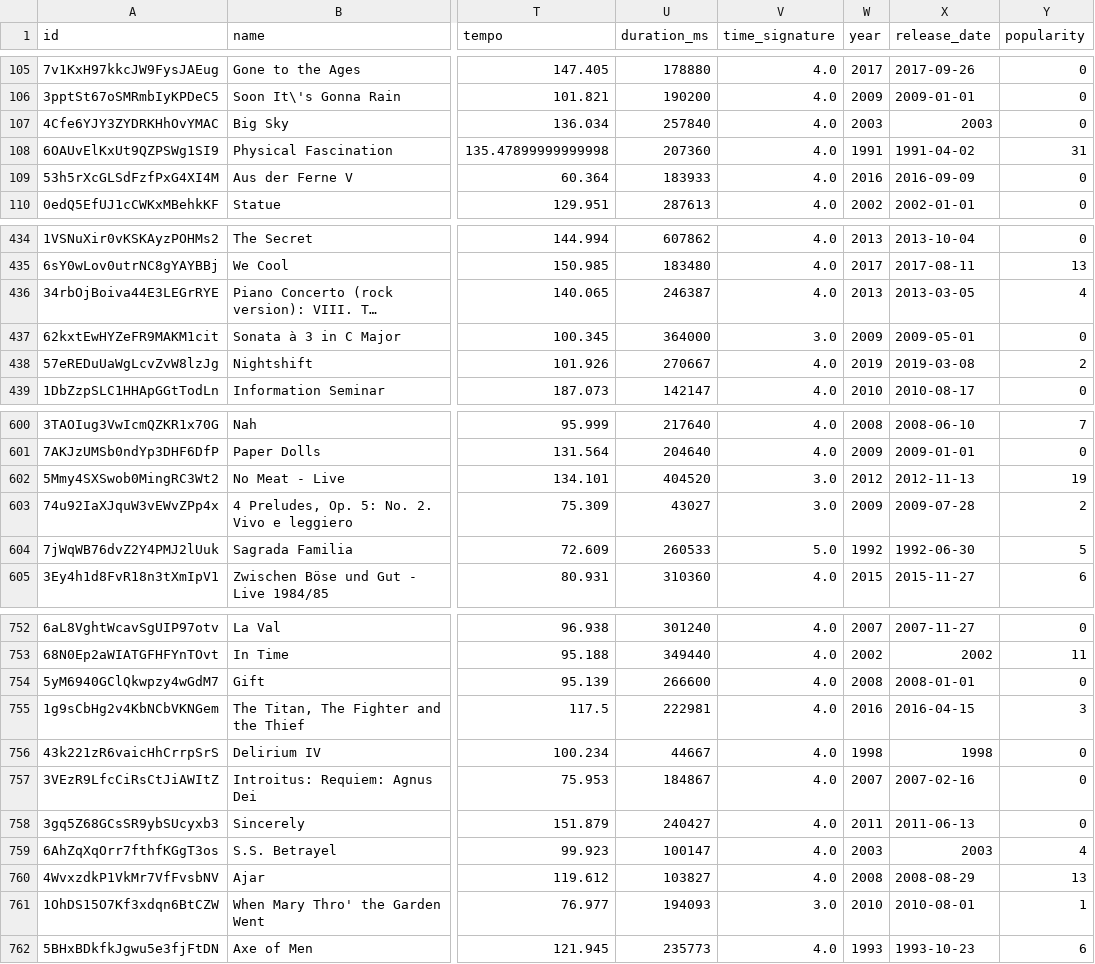
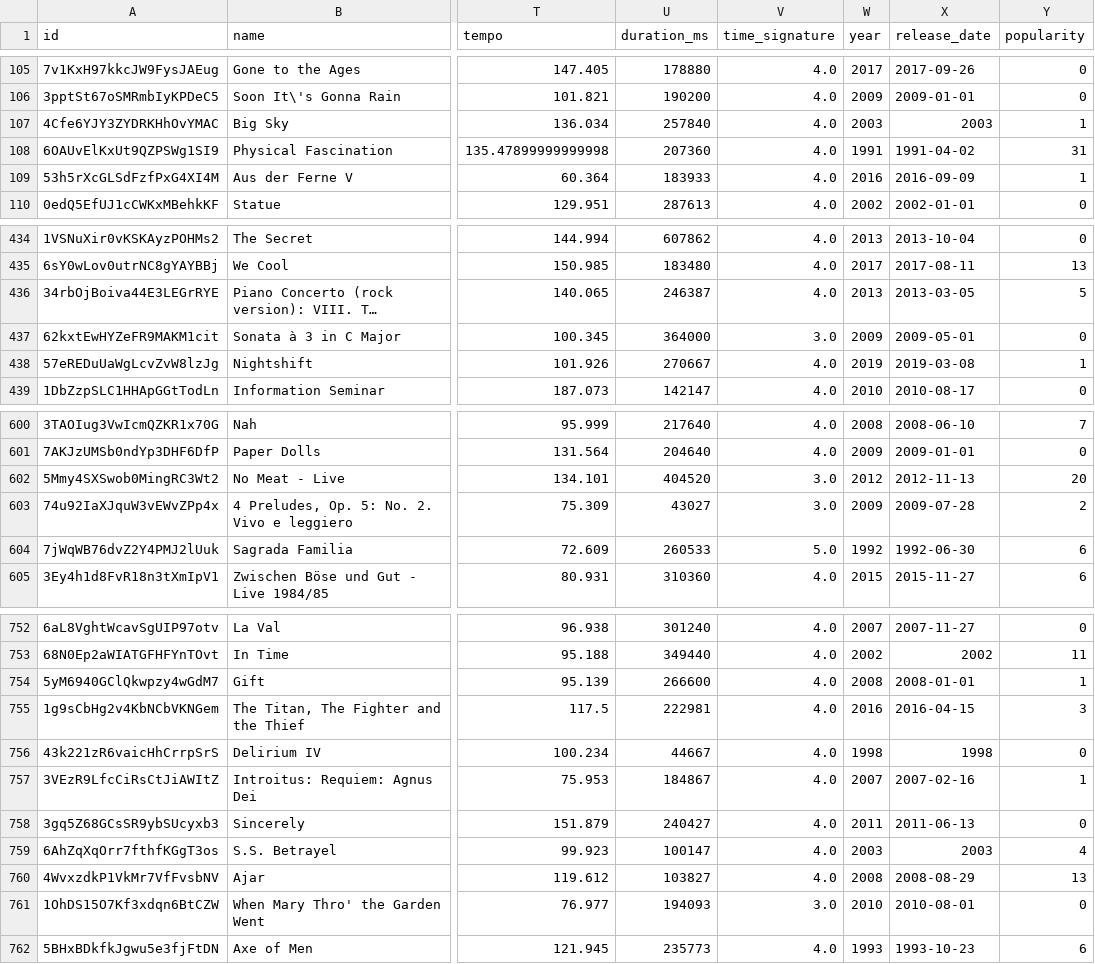
Before and after one commit to Fkrgl/Data_Literacy_project, a CSV file: code/dat/sample_kaggle_tracks.csv, drawn as a sheet; only a part is shown, gaps mark what is left out; long unchanged cells end in …; the diff covers the shown part only; the diff names each change by its address in the sheet, - before the commit and + after, or states it on an @@ line.

```diff
--- a/code/dat/sample_kaggle_tracks.csv
+++ b/code/dat/sample_kaggle_tracks.csv
-Y107 (popularity): 0
+Y107 (popularity): 1
-Y109 (popularity): 0
+Y109 (popularity): 1
-Y436 (popularity): 4
+Y436 (popularity): 5
-Y438 (popularity): 2
+Y438 (popularity): 1
-Y602 (popularity): 19
+Y602 (popularity): 20
-Y604 (popularity): 5
+Y604 (popularity): 6
-Y754 (popularity): 0
+Y754 (popularity): 1
-Y757 (popularity): 0
+Y757 (popularity): 1
-Y761 (popularity): 1
+Y761 (popularity): 0
```
Also changed, not shown: 34 edited cells elsewhere in this file, code/dat/response.csv, code/dat/training_data.csv, 7 other files.
